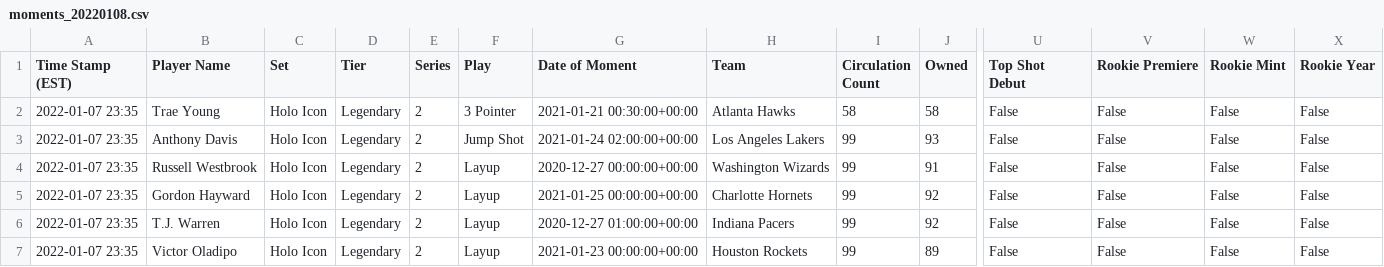
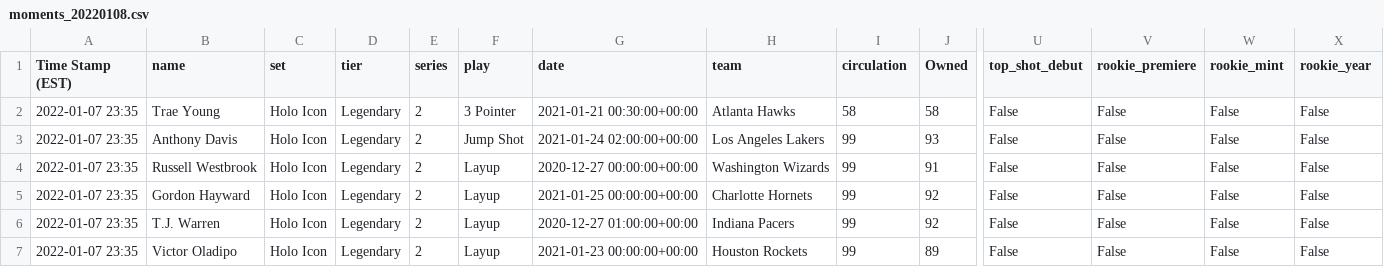
Before and after one commit to GreenRabite/nbatopshot, a CSV file: data/moments_20220108.csv, drawn as a sheet; only a part is shown, gaps mark what is left out; the diff names each change by its address in the sheet, - before the commit and + after, or states it on an @@ line.

```diff
--- a/data/moments_20220108.csv
+++ b/data/moments_20220108.csv
-B1: Player Name
+B1: name
-C1: Set
+C1: set
-D1: Tier
+D1: tier
-E1: Series
+E1: series
-F1: Play
+F1: play
-G1: Date of Moment
+G1: date
-H1: Team
+H1: team
-I1: Circulation Count
+I1: circulation
-U1: Top Shot Debut
+U1: top_shot_debut
-V1: Rookie Premiere
+V1: rookie_premiere
-W1: Rookie Mint
+W1: rookie_mint
-X1: Rookie Year
+X1: rookie_year
```
Also changed, not shown: 16 other files.
